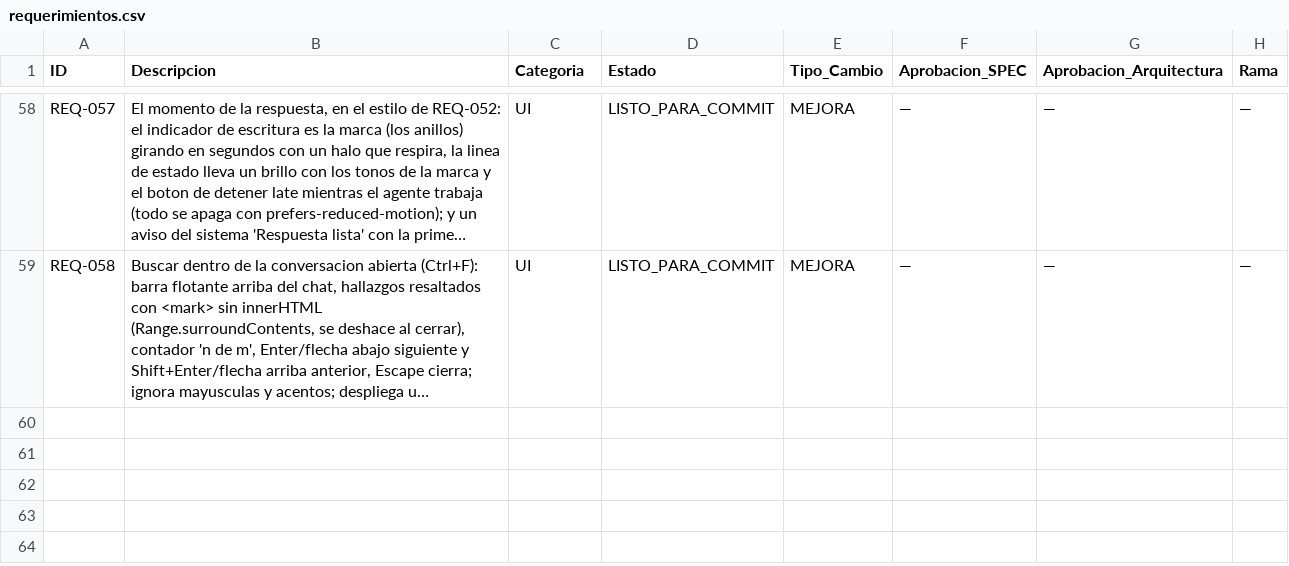
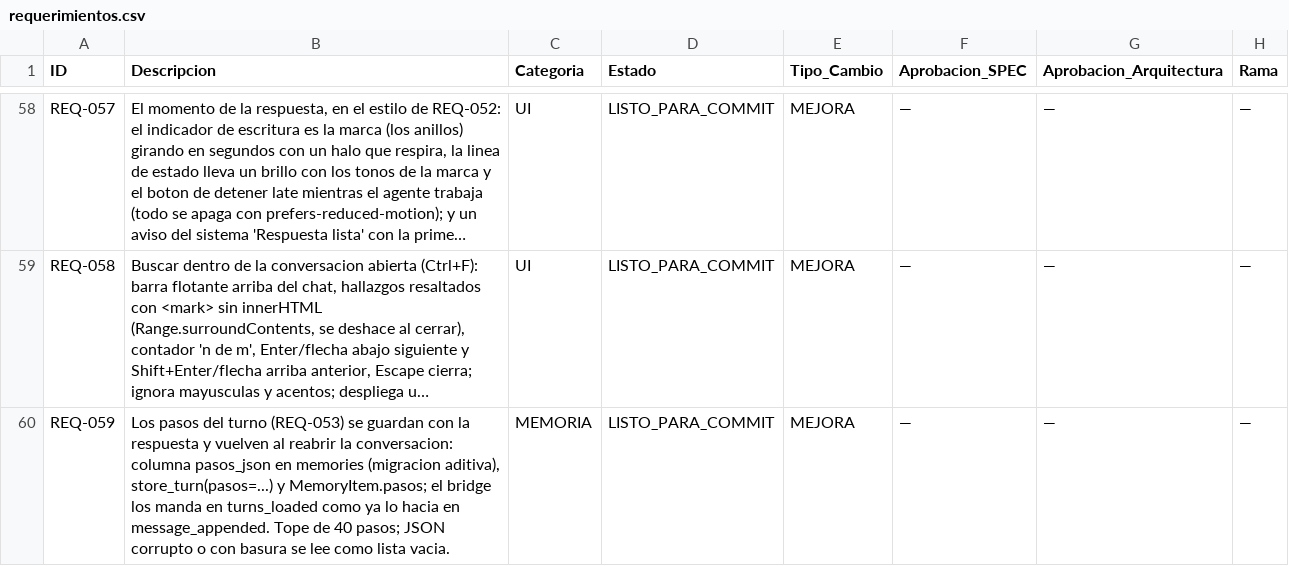
Before and after one commit to johanrodriguezdev/agent-ia, a CSV file: agente_ia/requerimientos.csv, drawn as a sheet; only a part is shown, gaps mark what is left out; long unchanged cells end in …; the diff names each change by its address in the sheet, - before the commit and + after, or states it on an @@ line.

```diff
--- a/agente_ia/requerimientos.csv
+++ b/agente_ia/requerimientos.csv
+row 60: REQ-059 | Los pasos del turno (REQ-053) se guardan con la respuesta y vuelven al reabrir la conversacion: columna pasos_json en memories (migracion aditiva), store_turn(pasos=...) y MemoryItem.pasos; el bridge los manda en turns_loaded como ya lo hacia en message_appended. Tope de 40 pasos; JSON corrupto o con basura se lee como lista vacia. | MEMORIA | LISTO_PARA_COMMIT | MEJORA | — | — | —
```
Also changed, not shown: 7 other files.
